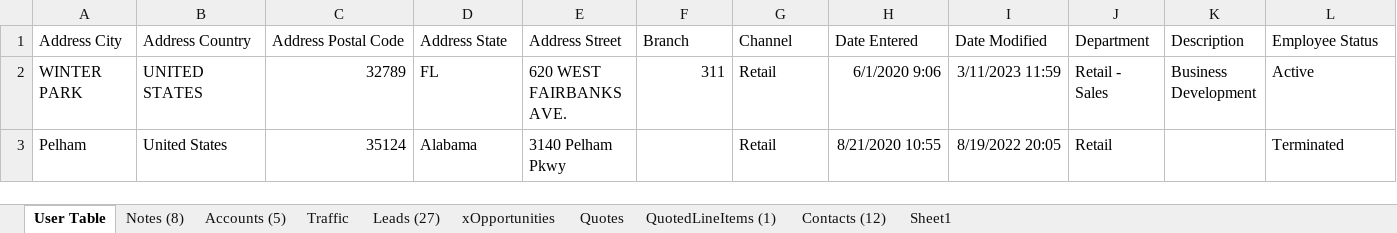
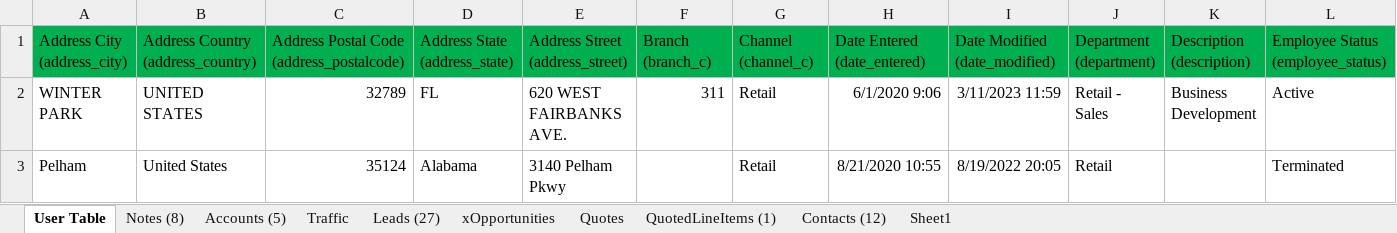
Before and after one commit to DevJustinP/WIP, an Excel workbook: Tickets/Normal Tickets/Ticket 37212 - SugarCRM Data for Snowflake Tableau/Sugar Tables needed for Tableau.xlsx, sheet User Table, drawn as a sheet; only a part is shown; values as stored, in another font and other column widths than the file's, no borders; removed rows and columns are numbered as before the commit, all else as after; rows hold the shown columns only; the diff names each change by its address in the sheet, - before the commit and + after, or states it on an @@ line.

```diff
--- a/Tickets/Normal Tickets/Ticket 37212 - SugarCRM Data for Snowflake Tableau/Sugar Tables needed for Tableau.xlsx (sheet User Table)
+++ b/Tickets/Normal Tickets/Ticket 37212 - SugarCRM Data for Snowflake Tableau/Sugar Tables needed for Tableau.xlsx (sheet User Table)
-row 1: Address City | Address Country | Address Postal Code | Address State | Address Street | Branch | Channel | Date Entered | Date Modified | Department | Description | Employee Status
+row 1: Address City (address_city) | Address Country (address_country) | Address Postal Code (address_postalcode) | Address State (address_state) | Address Street (address_street) | Branch (branch_c) | Channel (channel_c) | Date Entered (date_entered) | Date Modified (date_modified) | Department (department) | Description (description) | Employee Status (employee_status)
```
Also changed, not shown: sheet Accounts (5), sheet Leads (27), sheet Traffic, sheet Notes (8), Status Reports/Projects/Justin_Popes_Projects_2023.xlsx, 9 other files.
